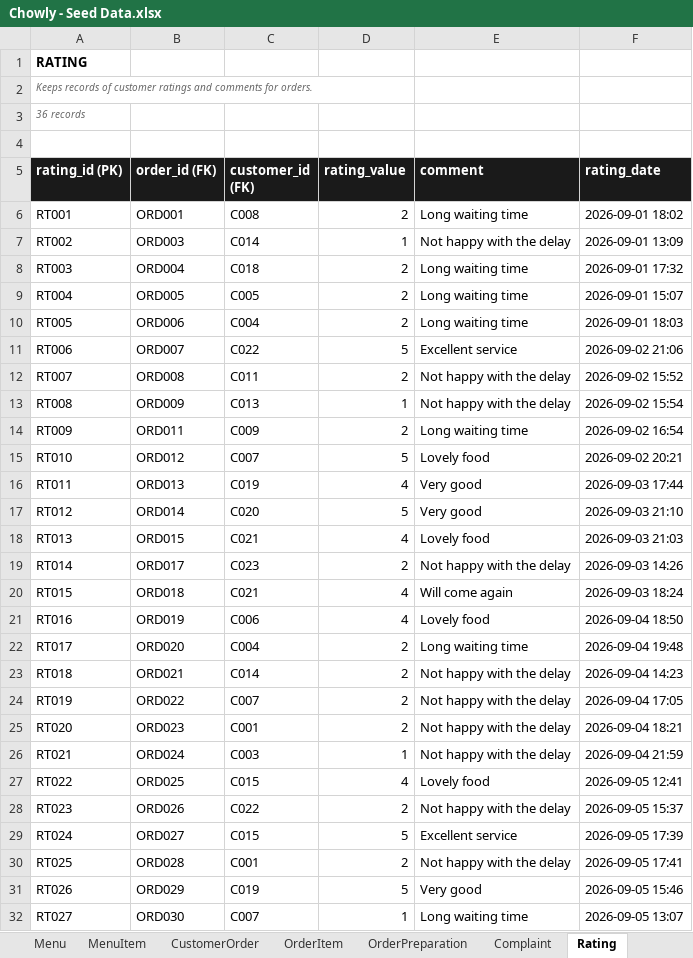
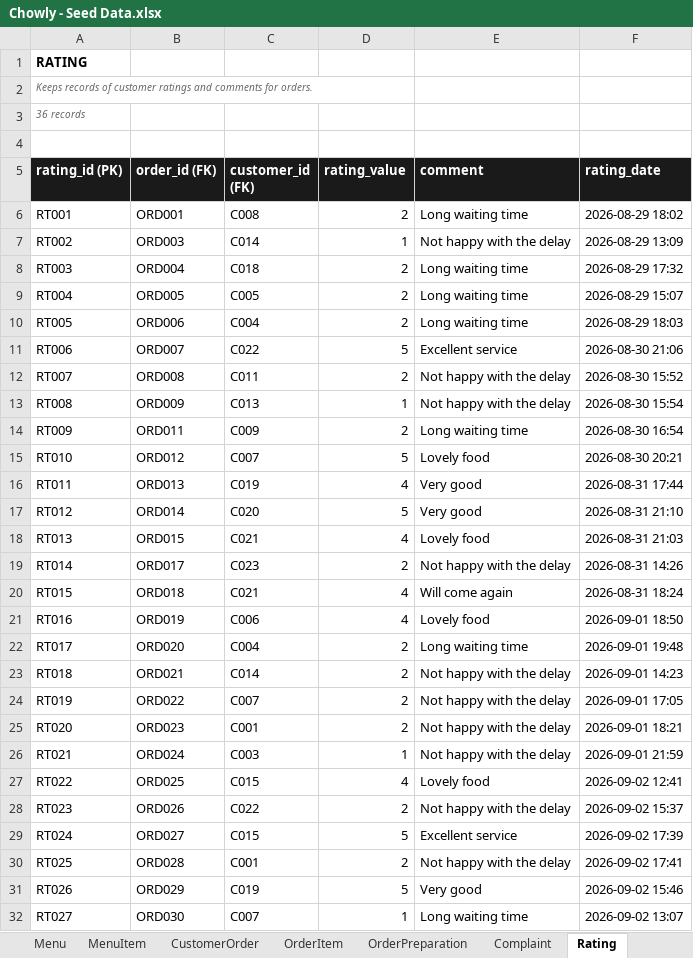
Before and after one commit to Thatguy-tobi/Chowly, an Excel workbook: Chowly - Seed Data.xlsx, sheet Rating, drawn as a sheet; only a part is shown; values as stored, in another font and other column widths than the file's, no borders; the diff covers the shown part only; the diff names each change by its address in the sheet, - before the commit and + after, or states it on an @@ line.

Commit message:
Anchor seeded dates to the generation day so none fall in the future

```diff
--- a/Chowly - Seed Data.xlsx (sheet Rating)
+++ b/Chowly - Seed Data.xlsx (sheet Rating)
-F6 (rating_date): 2026-09-01 18:02
+F6 (rating_date): 2026-08-29 18:02
-F7 (rating_date): 2026-09-01 13:09
+F7 (rating_date): 2026-08-29 13:09
-F8 (rating_date): 2026-09-01 17:32
+F8 (rating_date): 2026-08-29 17:32
-F9 (rating_date): 2026-09-01 15:07
+F9 (rating_date): 2026-08-29 15:07
-F10 (rating_date): 2026-09-01 18:03
+F10 (rating_date): 2026-08-29 18:03
-F11 (rating_date): 2026-09-02 21:06
+F11 (rating_date): 2026-08-30 21:06
-F12 (rating_date): 2026-09-02 15:52
+F12 (rating_date): 2026-08-30 15:52
-F13 (rating_date): 2026-09-02 15:54
+F13 (rating_date): 2026-08-30 15:54
-F14 (rating_date): 2026-09-02 16:54
+F14 (rating_date): 2026-08-30 16:54
-F15 (rating_date): 2026-09-02 20:21
+F15 (rating_date): 2026-08-30 20:21
-F16 (rating_date): 2026-09-03 17:44
+F16 (rating_date): 2026-08-31 17:44
-F17 (rating_date): 2026-09-03 21:10
+F17 (rating_date): 2026-08-31 21:10
-F18 (rating_date): 2026-09-03 21:03
+F18 (rating_date): 2026-08-31 21:03
-F19 (rating_date): 2026-09-03 14:26
+F19 (rating_date): 2026-08-31 14:26
-F20 (rating_date): 2026-09-03 18:24
+F20 (rating_date): 2026-08-31 18:24
-F21 (rating_date): 2026-09-04 18:50
+F21 (rating_date): 2026-09-01 18:50
-F22 (rating_date): 2026-09-04 19:48
+F22 (rating_date): 2026-09-01 19:48
-F23 (rating_date): 2026-09-04 14:23
+F23 (rating_date): 2026-09-01 14:23
-F24 (rating_date): 2026-09-04 17:05
+F24 (rating_date): 2026-09-01 17:05
-F25 (rating_date): 2026-09-04 18:21
+F25 (rating_date): 2026-09-01 18:21
-F26 (rating_date): 2026-09-04 21:59
+F26 (rating_date): 2026-09-01 21:59
-F27 (rating_date): 2026-09-05 12:41
+F27 (rating_date): 2026-09-02 12:41
-F28 (rating_date): 2026-09-05 15:37
+F28 (rating_date): 2026-09-02 15:37
-F29 (rating_date): 2026-09-05 17:39
+F29 (rating_date): 2026-09-02 17:39
-F30 (rating_date): 2026-09-05 17:41
+F30 (rating_date): 2026-09-02 17:41
-F31 (rating_date): 2026-09-05 15:46
+F31 (rating_date): 2026-09-02 15:46
-F32 (rating_date): 2026-09-05 13:07
+F32 (rating_date): 2026-09-02 13:07
```
Also changed, not shown: 9 edited cells elsewhere in this sheet, sheet OrderPreparation, sheet Payment, sheet CustomerOrder, sheet Complaint, sheet Staff, 2 other files.
